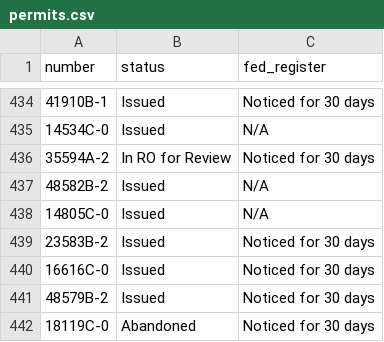
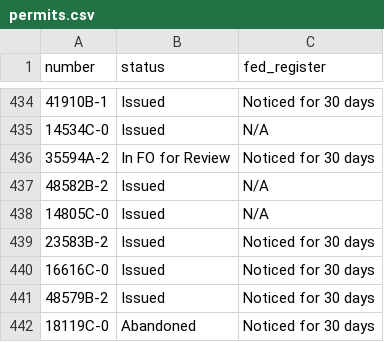
Before and after one commit to ktaylor63/southeast, a CSV file: src/data/permits.csv, drawn as a sheet; only a part is shown, gaps mark what is left out.

Commit message:
Update regional 10a1a permitting data

```diff
--- a/src/data/permits.csv
+++ b/src/data/permits.csv
@@ -435,3 +435,3 @@ number,status,fed_register
 14534C-0,Issued,N/A
-35594A-2,In RO for Review,Noticed for 30 days
+35594A-2,In FO for Review,Noticed for 30 days
 48582B-2,Issued,N/A
```
